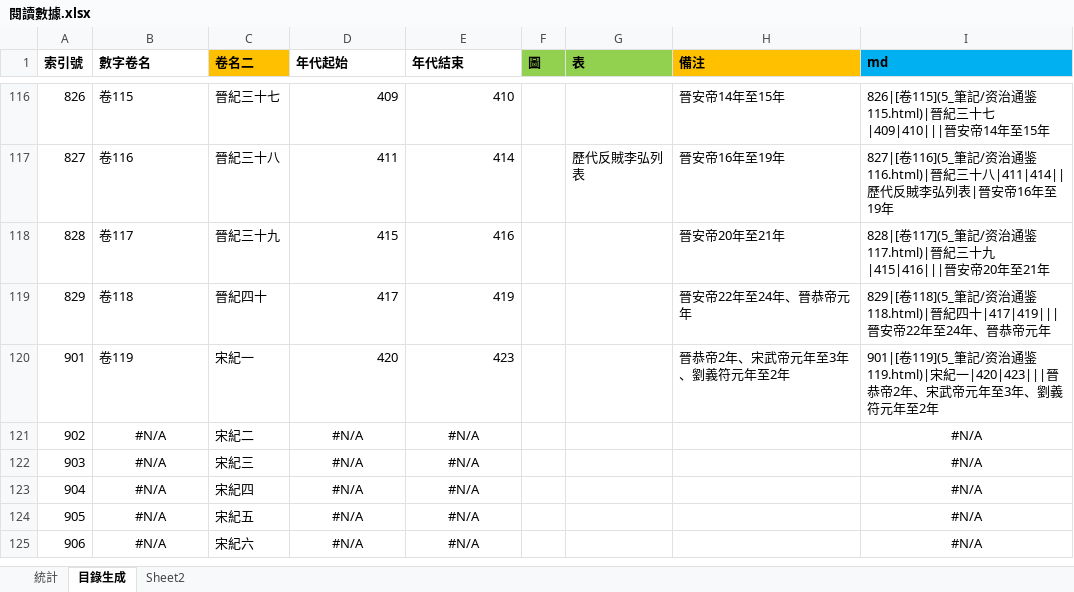
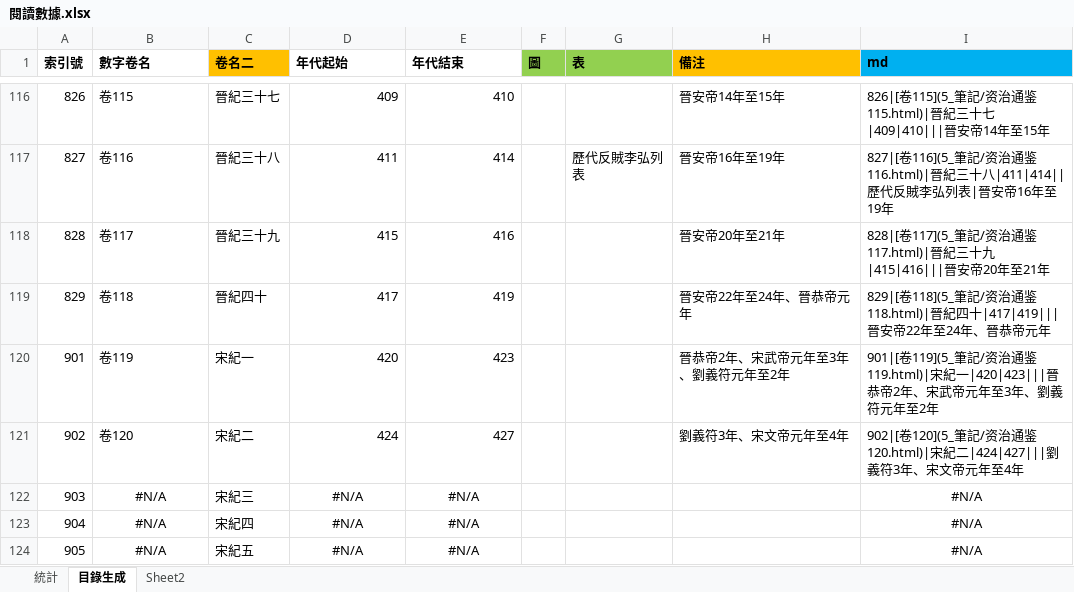
Before and after one commit to gamefang/zizhitongjian, an Excel workbook: 5_筆記/閱讀數據.xlsx, sheet 目錄生成, drawn as a sheet; only a part is shown, gaps mark what is left out; the shorter side is filled out with more unchanged rows; values as stored, in another font and other column widths than the file's, no borders; the diff names each change by its address in the sheet, - before the commit and + after, or states it on an @@ line.

```diff
--- a/5_筆記/閱讀數據.xlsx (sheet 目錄生成)
+++ b/5_筆記/閱讀數據.xlsx (sheet 目錄生成)
-B121 (數字卷名): #N/A
+B121 (數字卷名): 卷120
-B121 alignment: center
+B121 alignment: left
-D121 (年代起始): #N/A
+D121 (年代起始): 424
-D121:E121 alignment: center
+D121:E121 alignment: right
-E121 (年代結束): #N/A
+E121 (年代結束): 427
-H121 (備注): (empty)
+H121 (備注): 劉義符3年、宋文帝元年至4年
-I121 (md): #N/A
+I121 (md): 902|[卷120](5_筆記/资治通鉴120.html)|宋紀二|424|427|||劉義符3年、宋文帝元年至4年
-I121 alignment: center
+I121 alignment: left
```
Also changed, not shown: sheet 統計, charts or pictures, 15 other files.
